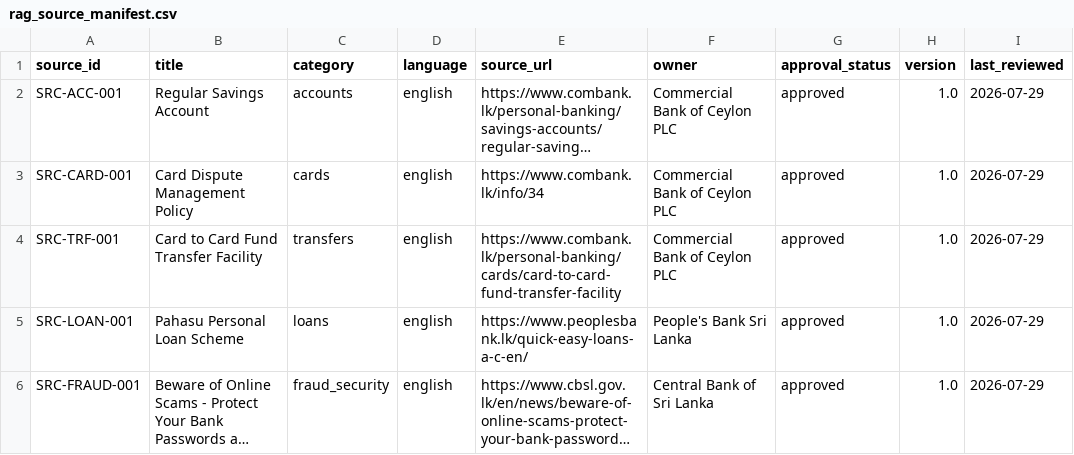
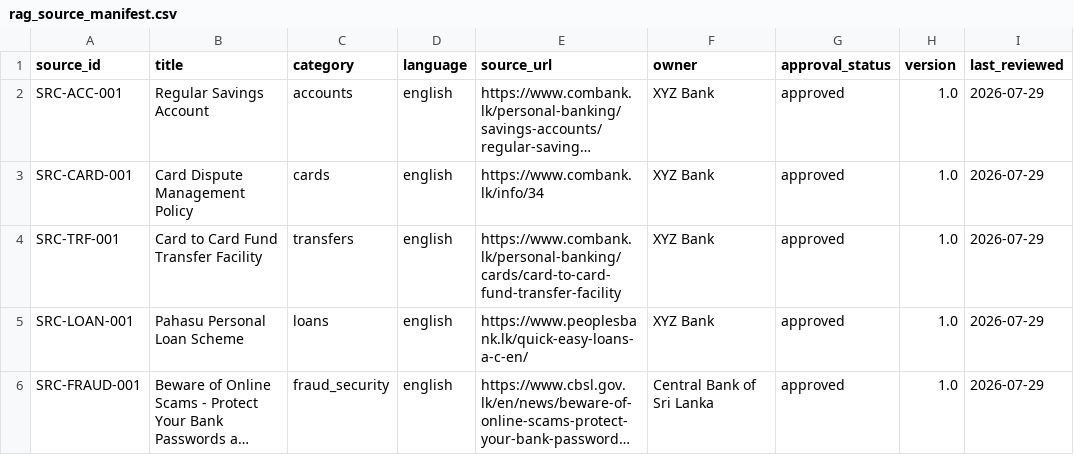
Before and after one commit to Nivin-Sithija/Swift, a CSV file: docs/rag_sources/rag_source_manifest.csv, drawn as a sheet; only a part is shown; long unchanged cells end in …; the diff names each change by its address in the sheet, - before the commit and + after, or states it on an @@ line.

Commit message:
bank name changed

```diff
--- a/docs/rag_sources/rag_source_manifest.csv
+++ b/docs/rag_sources/rag_source_manifest.csv
-F2:F4 (owner): Commercial Bank of Ceylon PLC
+F2:F4 (owner): XYZ Bank
-F5 (owner): People's Bank Sri Lanka
+F5 (owner): XYZ Bank
```
Also changed, not shown: rag/sources/rag_source_manifest.csv, 6 other files.
